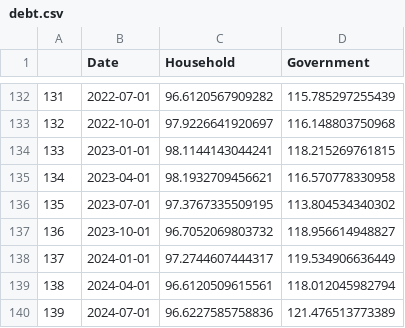
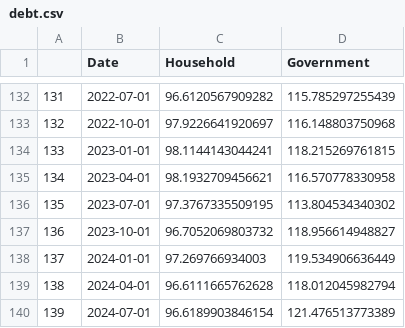
Before and after one commit to Dabra56/Economic_Dashboard, a CSV file: data/debt.csv, drawn as a sheet; only a part is shown, gaps mark what is left out.

Commit message:
New Executive Order signed - data updated!

```diff
--- a/data/debt.csv
+++ b/data/debt.csv
@@ -137,4 +137,4 @@
 "136",2023-10-01,96.7052069803732,118.956614948827
-"137",2024-01-01,97.2744607444317,119.534906636449
-"138",2024-04-01,96.6120509615561,118.012045982794
-"139",2024-07-01,96.6227585758836,121.476513773389
+"137",2024-01-01,97.269766934003,119.534906636449
+"138",2024-04-01,96.6111665762628,118.012045982794
+"139",2024-07-01,96.6189903846154,121.476513773389
```
